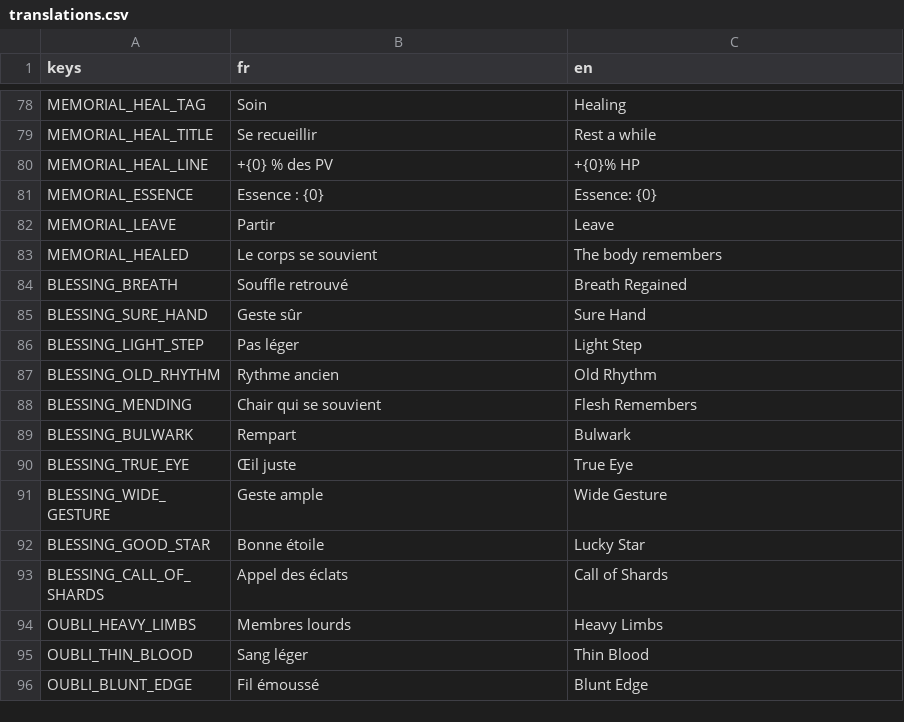
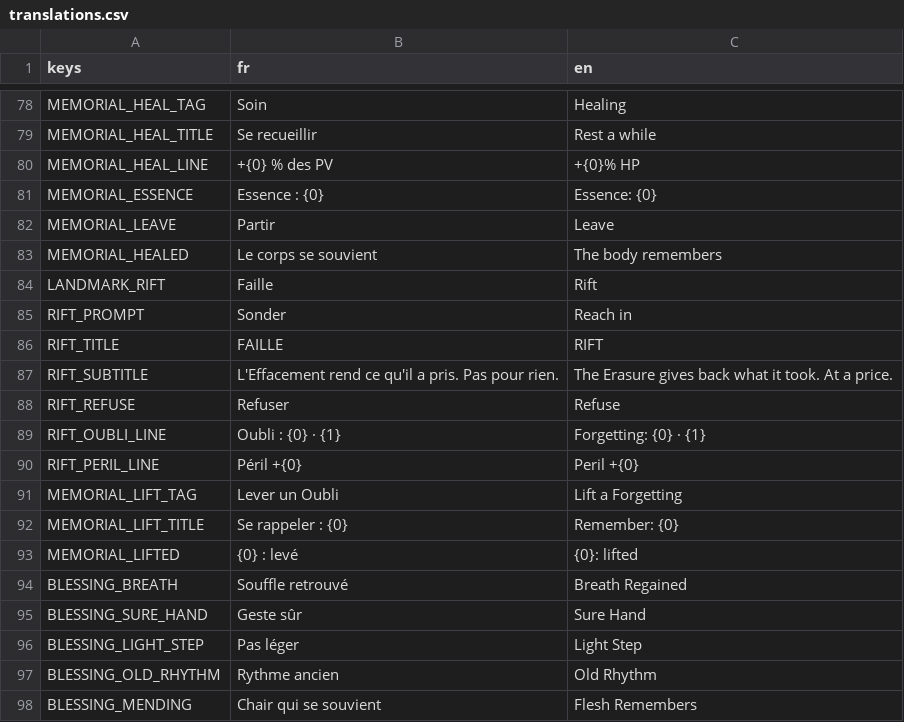
Before and after one commit to raphplt/vestiges, a CSV file: assets/translations/translations.csv, drawn as a sheet; only a part is shown, gaps mark what is left out; the shorter side is filled out with more unchanged rows; the diff names each change by its address in the sheet, - before the commit and + after, or states it on an @@ line.

```diff
--- a/assets/translations/translations.csv
+++ b/assets/translations/translations.csv
+row 84: LANDMARK_RIFT | Faille | Rift
+row 85: RIFT_PROMPT | Sonder | Reach in
+row 86: RIFT_TITLE | FAILLE | RIFT
+row 87: RIFT_SUBTITLE | L'Effacement rend ce qu'il a pris. Pas pour rien. | The Erasure gives back what it took. At a price.
+row 88: RIFT_REFUSE | Refuser | Refuse
+row 89: RIFT_OUBLI_LINE | Oubli : {0} · {1} | Forgetting: {0} · {1}
+row 90: RIFT_PERIL_LINE | Péril +{0} | Peril +{0}
+row 91: MEMORIAL_LIFT_TAG | Lever un Oubli | Lift a Forgetting
+row 92: MEMORIAL_LIFT_TITLE | Se rappeler : {0} | Remember: {0}
+row 93: MEMORIAL_LIFTED | {0} : levé | {0}: lifted
```
Also changed, not shown: 35 other files.
